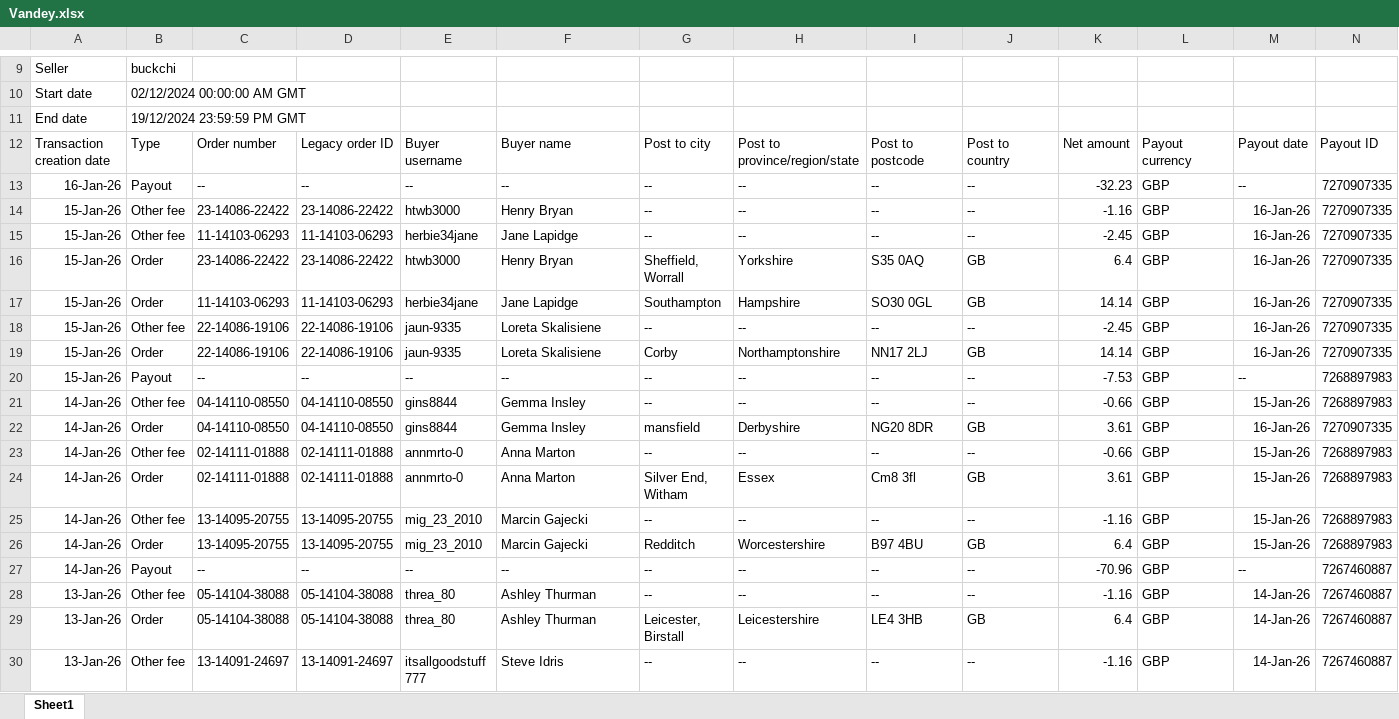
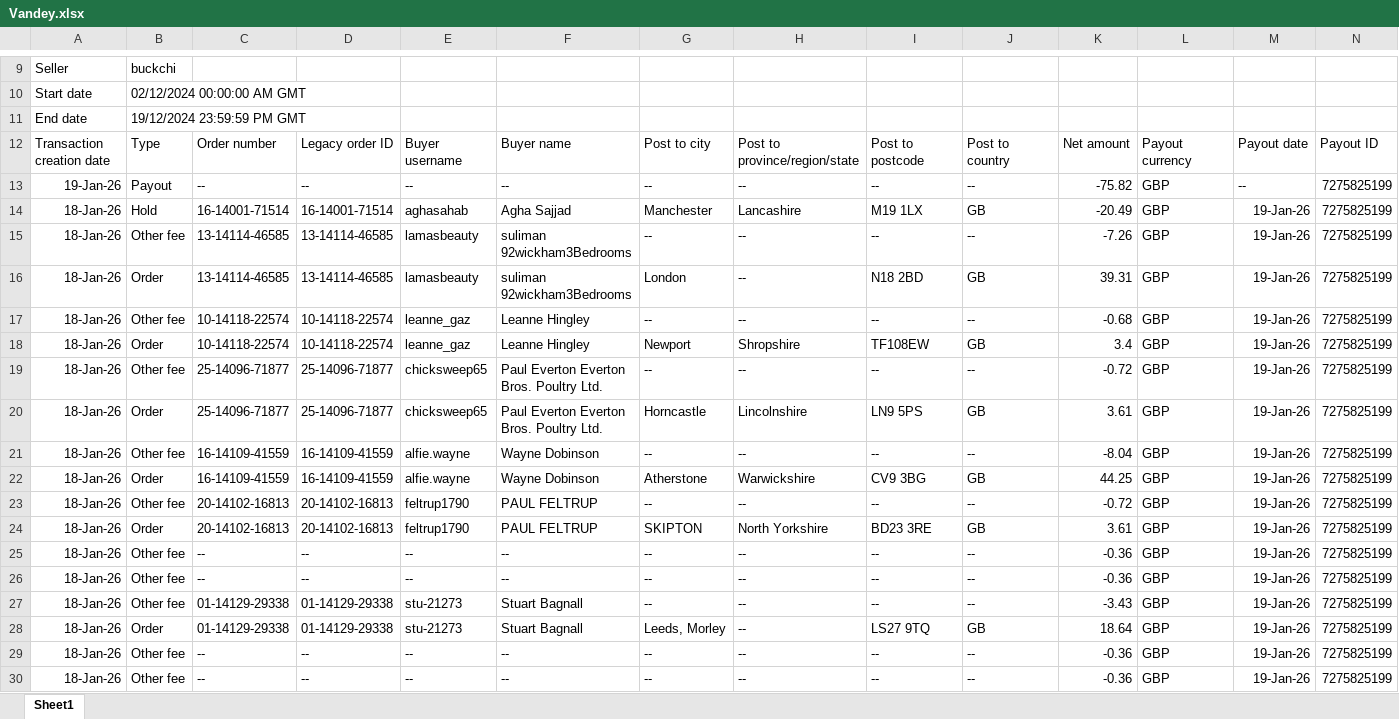
Before and after one commit to NIBH014B/BuckchiDailyReport, an Excel workbook: Raw Sales Data/Vandey.xlsx, sheet Sheet1, drawn as a sheet; only a part is shown, gaps mark what is left out; the shorter side is filled out with more unchanged rows; values as stored, in another font and other column widths than the file's, no borders; rows hold the shown columns only; the diff covers the shown part only; the diff names each change by its address in the sheet, - before the commit and + after, or states it on an @@ line.

```diff
--- a/Raw Sales Data/Vandey.xlsx (sheet Sheet1)
+++ b/Raw Sales Data/Vandey.xlsx (sheet Sheet1)
+row 13: 19-Jan-26 | Payout | -- | -- | -- | -- | -- | -- | -- | -- | -75.82 | GBP | -- | 7275825199
+row 14: 18-Jan-26 | Hold | 16-14001-71514 | 16-14001-71514 | aghasahab | Agha Sajjad | Manchester | Lancashire | M19 1LX | GB | -20.49 | GBP | 19-Jan-26 | 7275825199
+row 15: 18-Jan-26 | Other fee | 13-14114-46585 | 13-14114-46585 | lamasbeauty | suliman 92wickham3Bedrooms | -- | -- | -- | -- | -7.26 | GBP | 19-Jan-26 | 7275825199
+row 16: 18-Jan-26 | Order | 13-14114-46585 | 13-14114-46585 | lamasbeauty | suliman 92wickham3Bedrooms | London | -- | N18 2BD | GB | 39.31 | GBP | 19-Jan-26 | 7275825199
+row 17: 18-Jan-26 | Other fee | 10-14118-22574 | 10-14118-22574 | leanne_gaz | Leanne Hingley | -- | -- | -- | -- | -0.68 | GBP | 19-Jan-26 | 7275825199
+row 18: 18-Jan-26 | Order | 10-14118-22574 | 10-14118-22574 | leanne_gaz | Leanne Hingley | Newport | Shropshire | TF108EW | GB | 3.4 | GBP | 19-Jan-26 | 7275825199
+row 19: 18-Jan-26 | Other fee | 25-14096-71877 | 25-14096-71877 | chicksweep65 | Paul Everton Everton Bros. Poultry Ltd. | -- | -- | -- | -- | -0.72 | GBP | 19-Jan-26 | 7275825199
+row 20: 18-Jan-26 | Order | 25-14096-71877 | 25-14096-71877 | chicksweep65 | Paul Everton Everton Bros. Poultry Ltd. | Horncastle | Lincolnshire | LN9 5PS | GB | 3.61 | GBP | 19-Jan-26 | 7275825199
+row 21: 18-Jan-26 | Other fee | 16-14109-41559 | 16-14109-41559 | alfie.wayne | Wayne Dobinson | -- | -- | -- | -- | -8.04 | GBP | 19-Jan-26 | 7275825199
+row 22: 18-Jan-26 | Order | 16-14109-41559 | 16-14109-41559 | alfie.wayne | Wayne Dobinson | Atherstone | Warwickshire | CV9 3BG | GB | 44.25 | GBP | 19-Jan-26 | 7275825199
+row 23: 18-Jan-26 | Other fee | 20-14102-16813 | 20-14102-16813 | feltrup1790 | PAUL FELTRUP | -- | -- | -- | -- | -0.72 | GBP | 19-Jan-26 | 7275825199
+row 24: 18-Jan-26 | Order | 20-14102-16813 | 20-14102-16813 | feltrup1790 | PAUL FELTRUP | SKIPTON | North Yorkshire | BD23 3RE | GB | 3.61 | GBP | 19-Jan-26 | 7275825199
+row 25: 18-Jan-26 | Other fee | -- | -- | -- | -- | -- | -- | -- | -- | -0.36 | GBP | 19-Jan-26 | 7275825199
+row 26: 18-Jan-26 | Other fee | -- | -- | -- | -- | -- | -- | -- | -- | -0.36 | GBP | 19-Jan-26 | 7275825199
+row 27: 18-Jan-26 | Other fee | 01-14129-29338 | 01-14129-29338 | stu-21273 | Stuart Bagnall | -- | -- | -- | -- | -3.43 | GBP | 19-Jan-26 | 7275825199
+row 28: 18-Jan-26 | Order | 01-14129-29338 | 01-14129-29338 | stu-21273 | Stuart Bagnall | Leeds, Morley | -- | LS27 9TQ | GB | 18.64 | GBP | 19-Jan-26 | 7275825199
+row 29: 18-Jan-26 | Other fee | -- | -- | -- | -- | -- | -- | -- | -- | -0.36 | GBP | 19-Jan-26 | 7275825199
+row 30: 18-Jan-26 | Other fee | -- | -- | -- | -- | -- | -- | -- | -- | -0.36 | GBP | 19-Jan-26 | 7275825199
```
Also changed, not shown: 26 added rows elsewhere in this sheet, Raw Sales Data/Amazon.xlsx, Raw Sales Data/Buckchi.xlsx.
